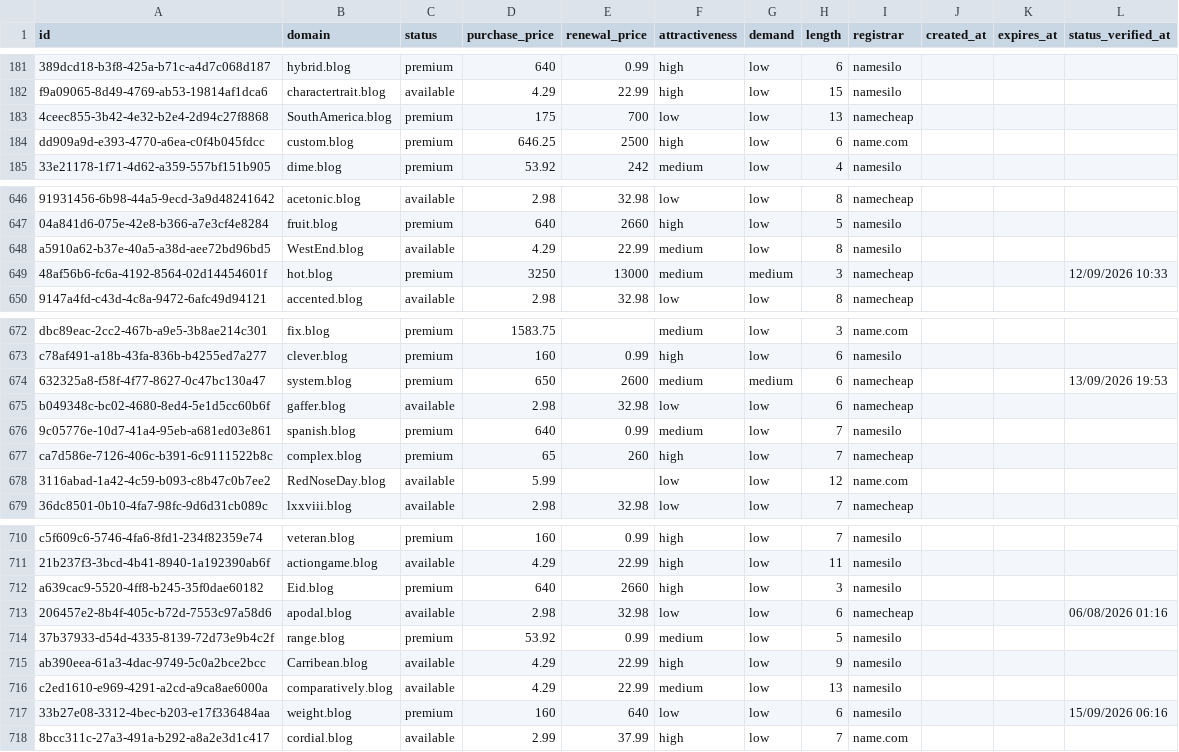
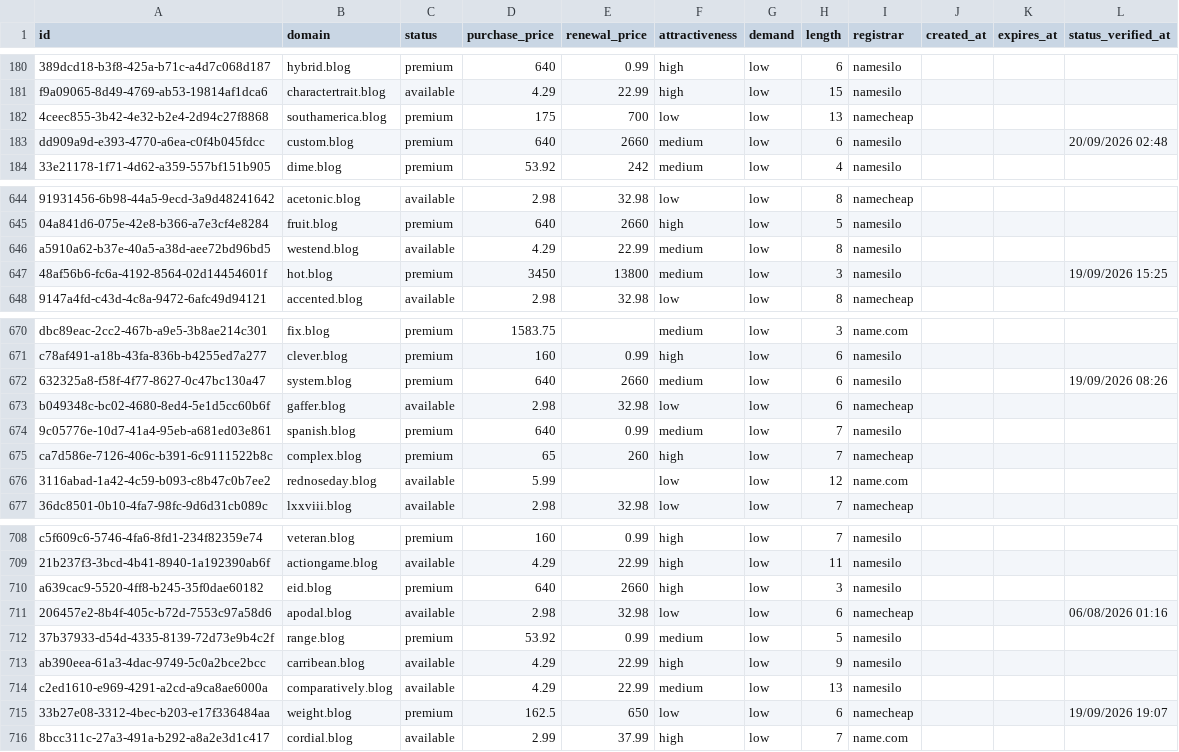
Before and after one commit to UniqueDomains/blog-oneword-domains, a CSV file: blog.csv, drawn as a sheet; only a part is shown, gaps mark what is left out; addresses are those after the commit; the diff covers the shown part only; the diff names each change by its address in the sheet, - before the commit and + after, or states it on an @@ line.

Commit message:
Domains update

```diff
--- a/blog.csv
+++ b/blog.csv
-B182 (domain): SouthAmerica.blog
+B182 (domain): southamerica.blog
-D183 (purchase_price): 646.25
+D183 (purchase_price): 640
-E183 (renewal_price): 2500
+E183 (renewal_price): 2660
-F183 (attractiveness): high
+F183 (attractiveness): medium
-I183 (registrar): name.com
+I183 (registrar): namesilo
-L183 (status_verified_at): (empty)
+L183 (status_verified_at): 20/09/2026 02:48
-B646 (domain): WestEnd.blog
+B646 (domain): westend.blog
-D647 (purchase_price): 3250
+D647 (purchase_price): 3450
-E647 (renewal_price): 13000
+E647 (renewal_price): 13800
-G647 (demand): medium
+G647 (demand): low
-I647 (registrar): namecheap
+I647 (registrar): namesilo
-L647 (status_verified_at): 12/09/2026 10:33
+L647 (status_verified_at): 19/09/2026 15:25
-D672 (purchase_price): 650
+D672 (purchase_price): 640
-E672 (renewal_price): 2600
+E672 (renewal_price): 2660
-G672 (demand): medium
+G672 (demand): low
-I672 (registrar): namecheap
+I672 (registrar): namesilo
-L672 (status_verified_at): 13/09/2026 19:53
+L672 (status_verified_at): 19/09/2026 08:26
-B676 (domain): RedNoseDay.blog
+B676 (domain): rednoseday.blog
-B710 (domain): Eid.blog
+B710 (domain): eid.blog
-B713 (domain): Carribean.blog
+B713 (domain): carribean.blog
-D715 (purchase_price): 160
+D715 (purchase_price): 162.5
-E715 (renewal_price): 640
+E715 (renewal_price): 650
-I715 (registrar): namesilo
+I715 (registrar): namecheap
-L715 (status_verified_at): 15/09/2026 06:16
+L715 (status_verified_at): 19/09/2026 19:07
```
Also changed, not shown: 2 added rows, 2 removed rows and 74 edited cells elsewhere in this file, 4 other files.
